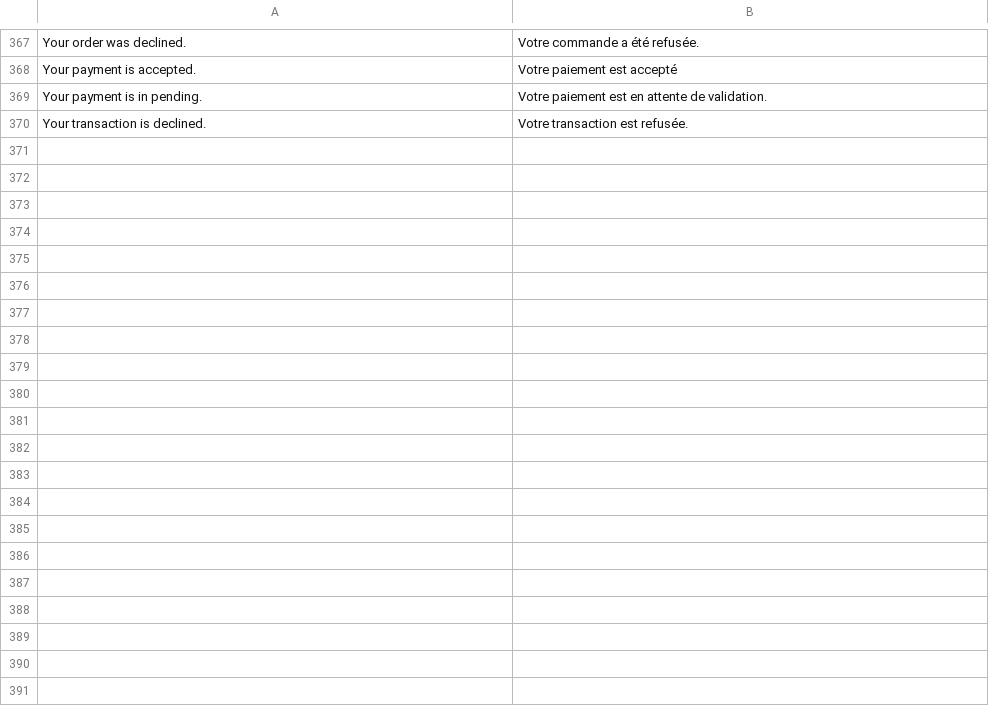
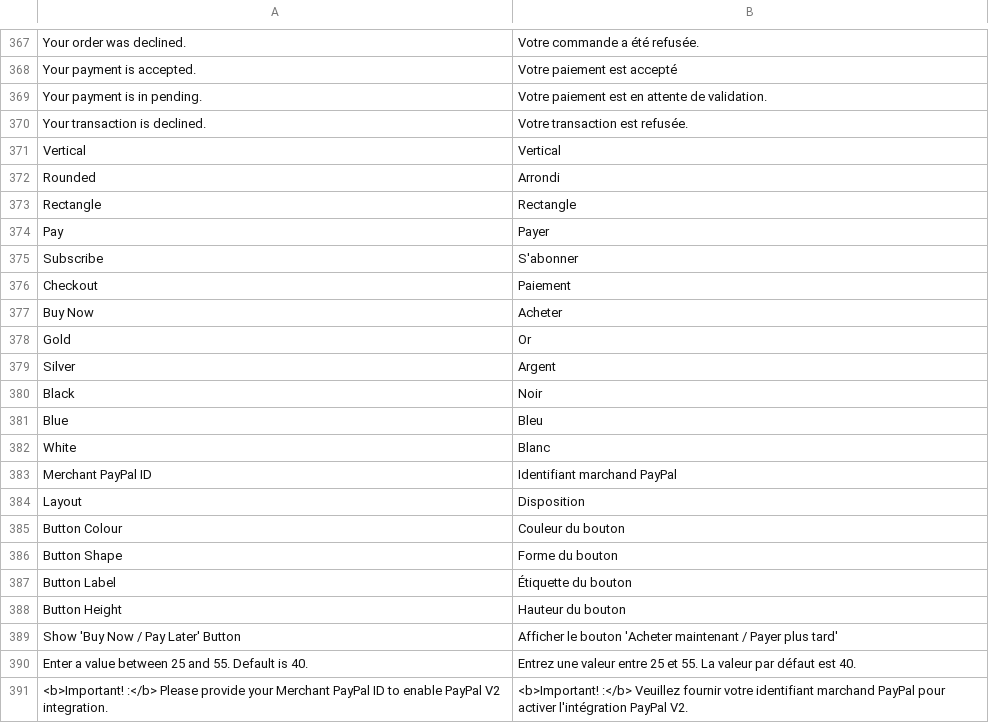
Before and after one commit to hipay/hipay-fullservice-sdk-magento2, a CSV file: i18n/fr_FR.csv, drawn as a sheet; only a part is shown, gaps mark what is left out.

```diff
--- a/i18n/fr_FR.csv
+++ b/i18n/fr_FR.csv
@@ -370 +370,22 @@
 "Your transaction is declined.","Votre transaction est refusée."
+"Vertical","Vertical"
+"Rounded","Arrondi"
+"Rectangle","Rectangle"
+"Pay","Payer"
+"Subscribe","S'abonner"
+"Checkout","Paiement"
+"Buy Now","Acheter"
+"Gold","Or"
+"Silver","Argent"
+"Black","Noir"
+"Blue","Bleu"
+"White","Blanc"
+"Merchant PayPal ID","Identifiant marchand PayPal"
+"Layout","Disposition"
+"Button Colour","Couleur du bouton"
+"Button Shape","Forme du bouton"
+"Button Label","Étiquette du bouton"
+"Button Height","Hauteur du bouton"
+"Show 'Buy Now / Pay Later' Button","Afficher le bouton 'Acheter maintenant / Payer plus tard'"
+"Enter a value between 25 and 55. Default is 40.","Entrez une valeur entre 25 et 55. La valeur par défaut est 40."
+"<b>Important! :</b> Please provide your Merchant PayPal ID to enable PayPal V2 integration.","<b>Important! :</b> Veuillez fournir votre identifiant marchand PayPal pour activer l'intégration PayPal V2."
```
Also changed, not shown: i18n/en_US.csv, i18n/it_IT.csv, 3 other files.
